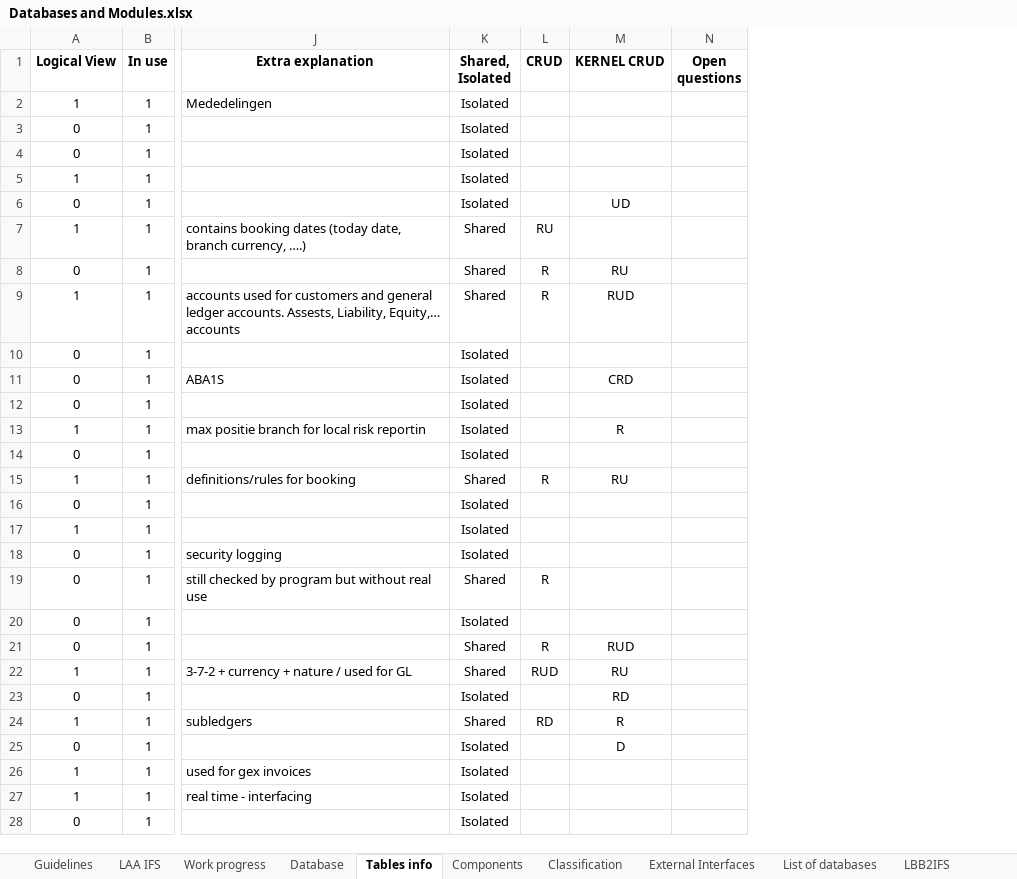
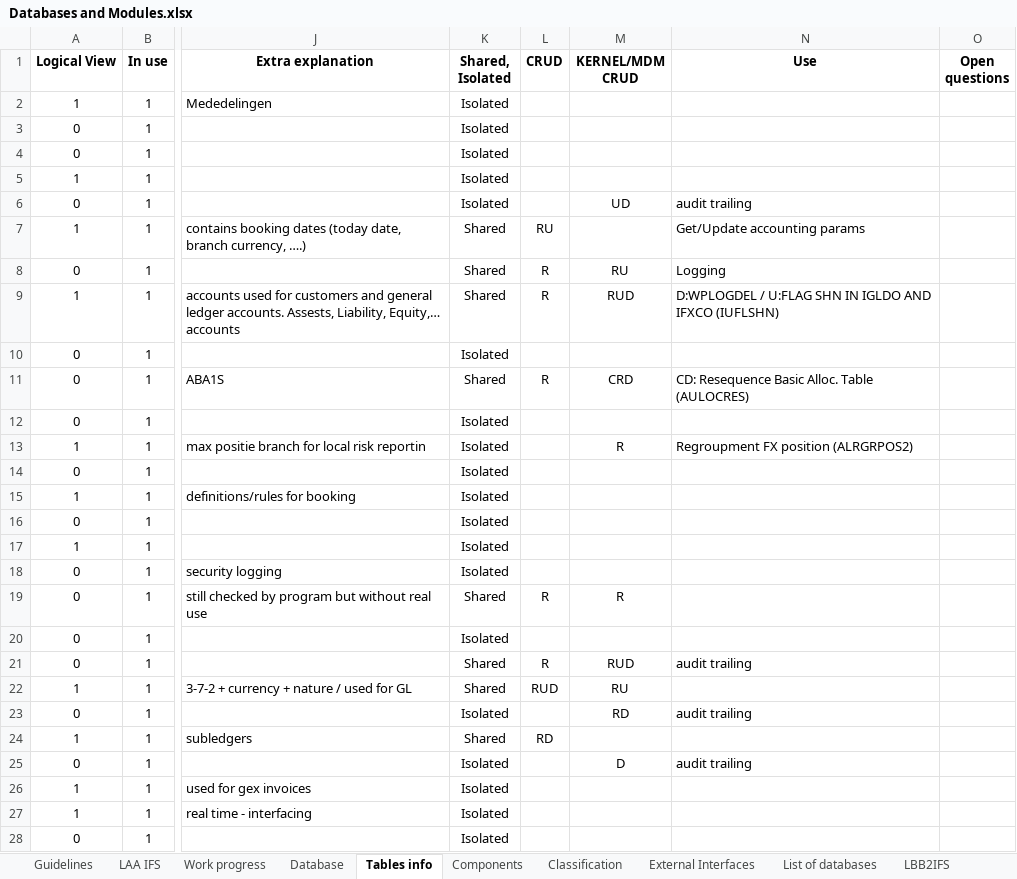
Before and after one commit to TomDeweerdt/BaselinedDocs, an Excel workbook: ifsarchi/Databases and Modules.xlsx, sheet Tables info, drawn as a sheet; only a part is shown, gaps mark what is left out; values as stored, in another font and other column widths than the file's, no borders; conditional formats not drawn; the diff covers the shown part only; the diff names each change by its address in the sheet, - before the commit and + after, or states it on an @@ line.

```diff
--- a/ifsarchi/Databases and Modules.xlsx (sheet Tables info)
+++ b/ifsarchi/Databases and Modules.xlsx (sheet Tables info)
+column N (Use), rows 6-25: audit trailing | Get/Update accounting params | Logging | D:WPLOGDEL / U:FLAG SHN IN IGLDO AND IFXCO (IUFLSHN) |  | CD: Resequence Basic Alloc. Table (AULOCRES) |  | Regroupment FX position (ALRGRPOS2) |  |  |  |  |  |  |  | audit trailing |  | audit trailing |  | audit trailing
-M1: KERNEL CRUD
+M1: KERNEL/MDM CRUD
-K11 (Shared, Isolated): Isolated
+K11 (Shared, Isolated): Shared
-L11 (CRUD): (empty)
+L11 (CRUD): R
-K15 (Shared, Isolated): Shared
+K15 (Shared, Isolated): Isolated
-L15 (CRUD): R
+L15 (CRUD): (empty)
-M15 (KERNEL/MDM CRUD): RU
+M15 (KERNEL/MDM CRUD): (empty)
-M19 (KERNEL/MDM CRUD): (empty)
+M19 (KERNEL/MDM CRUD): R
-M24 (KERNEL/MDM CRUD): R
+M24 (KERNEL/MDM CRUD): (empty)
```
Also changed, not shown: 33 edited cells elsewhere in this sheet, formulas that keep their value, charts or pictures, 1 other file.
